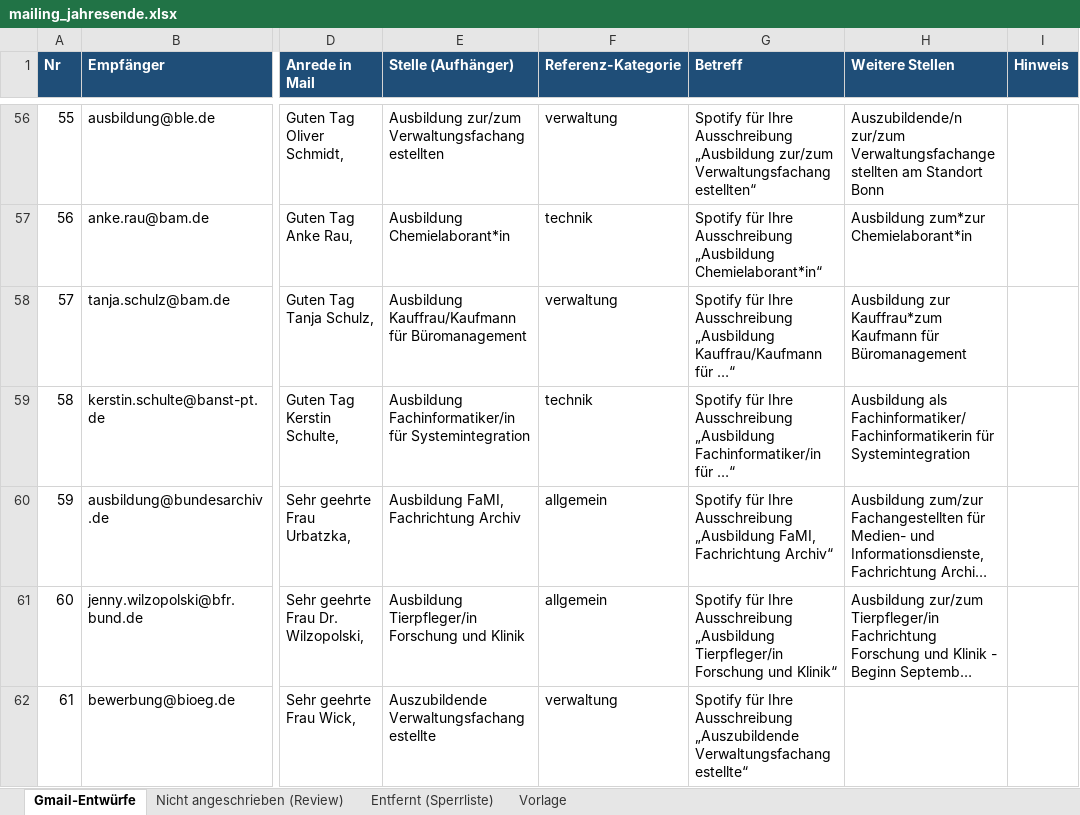
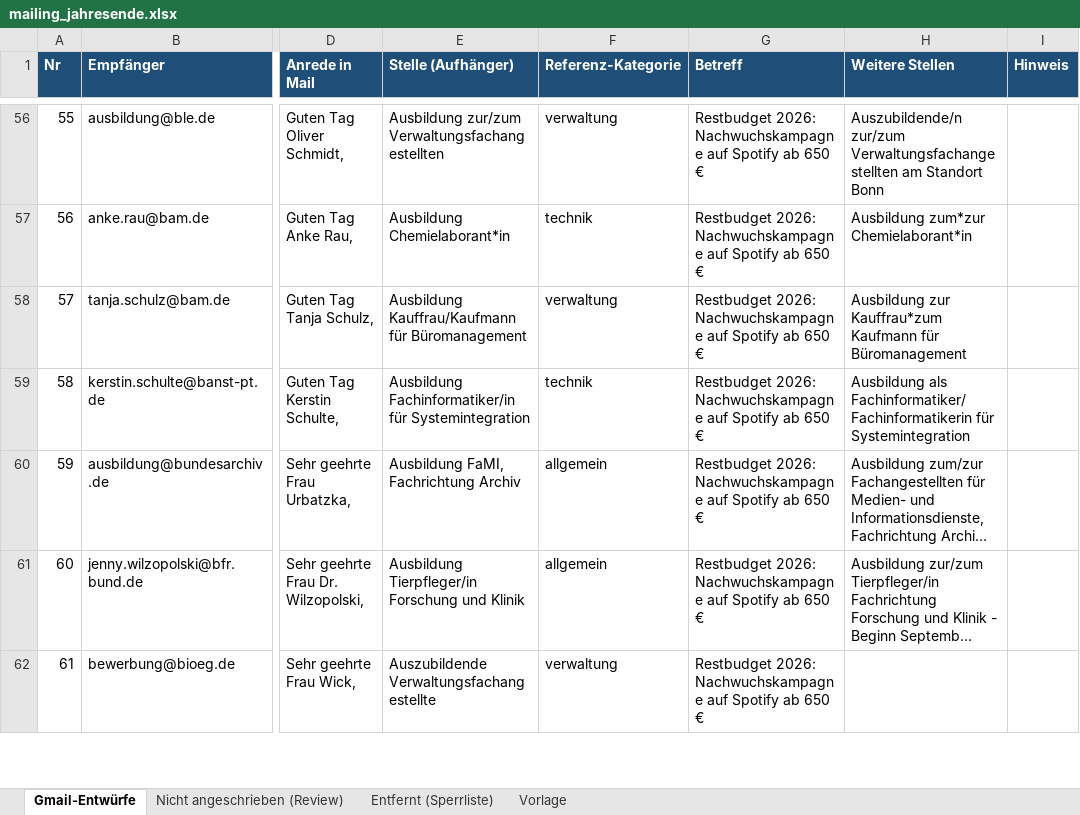
Before and after one commit to KingGebbo/NoteBuddys, an Excel workbook: stellen_uebersicht/mailing_jahresende.xlsx, sheet Gmail-Entwürfe, drawn as a sheet; only a part is shown, gaps mark what is left out; long unchanged cells end in …; values as stored, in another font and other column widths than the file's, no borders; the diff covers the shown part only; the diff names each change by its address in the sheet, - before the commit and + after, or states it on an @@ line.

```diff
--- a/stellen_uebersicht/mailing_jahresende.xlsx (sheet Gmail-Entwürfe)
+++ b/stellen_uebersicht/mailing_jahresende.xlsx (sheet Gmail-Entwürfe)
-G56 (Betreff): Spotify für Ihre Ausschreibung „Ausbildung zur/zum Verwaltungsfachangestellten“
+G56 (Betreff): Restbudget 2026: Nachwuchskampagne auf Spotify ab 650 €
-G57 (Betreff): Spotify für Ihre Ausschreibung „Ausbildung Chemielaborant*in“
+G57 (Betreff): Restbudget 2026: Nachwuchskampagne auf Spotify ab 650 €
-G58 (Betreff): Spotify für Ihre Ausschreibung „Ausbildung Kauffrau/Kaufmann für …“
+G58 (Betreff): Restbudget 2026: Nachwuchskampagne auf Spotify ab 650 €
-G59 (Betreff): Spotify für Ihre Ausschreibung „Ausbildung Fachinformatiker/in für …“
+G59 (Betreff): Restbudget 2026: Nachwuchskampagne auf Spotify ab 650 €
-G60 (Betreff): Spotify für Ihre Ausschreibung „Ausbildung FaMI, Fachrichtung Archiv“
+G60 (Betreff): Restbudget 2026: Nachwuchskampagne auf Spotify ab 650 €
-G61 (Betreff): Spotify für Ihre Ausschreibung „Ausbildung Tierpfleger/in Forschung und Klinik“
+G61 (Betreff): Restbudget 2026: Nachwuchskampagne auf Spotify ab 650 €
-G62 (Betreff): Spotify für Ihre Ausschreibung „Auszubildende Verwaltungsfachangestellte“
+G62 (Betreff): Restbudget 2026: Nachwuchskampagne auf Spotify ab 650 €
```
Also changed, not shown: 453 edited cells elsewhere in this sheet, sheet Vorlage.
